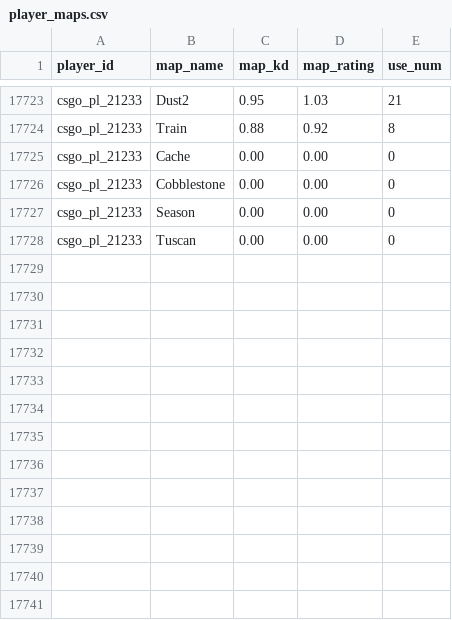
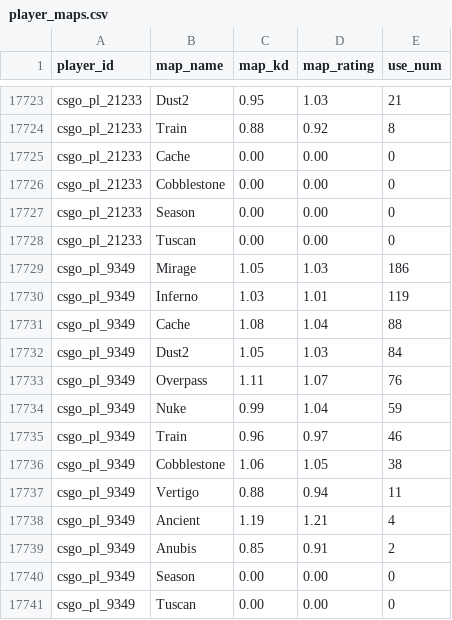
Before and after one commit to XuYang-Zha0/Game_League, a CSV file: backend/counter_strike/cs_data/player_maps.csv, drawn as a sheet; only a part is shown, gaps mark what is left out.

```diff
--- a/backend/counter_strike/cs_data/player_maps.csv
+++ b/backend/counter_strike/cs_data/player_maps.csv
@@ -17728 +17728,14 @@ csgo_pl_21233,Season,0.00,0.00,0
 csgo_pl_21233,Tuscan,0.00,0.00,0
+csgo_pl_9349,Mirage,1.05,1.03,186
+csgo_pl_9349,Inferno,1.03,1.01,119
+csgo_pl_9349,Cache,1.08,1.04,88
+csgo_pl_9349,Dust2,1.05,1.03,84
+csgo_pl_9349,Overpass,1.11,1.07,76
+csgo_pl_9349,Nuke,0.99,1.04,59
+csgo_pl_9349,Train,0.96,0.97,46
+csgo_pl_9349,Cobblestone,1.06,1.05,38
+csgo_pl_9349,Vertigo,0.88,0.94,11
+csgo_pl_9349,Ancient,1.19,1.21,4
+csgo_pl_9349,Anubis,0.85,0.91,2
+csgo_pl_9349,Season,0.00,0.00,0
+csgo_pl_9349,Tuscan,0.00,0.00,0
```
Also changed, not shown: backend/counter_strike/cs_data/player_basic.csv, backend/counter_strike/cs_data/player_equipment.csv, 7 other files.
